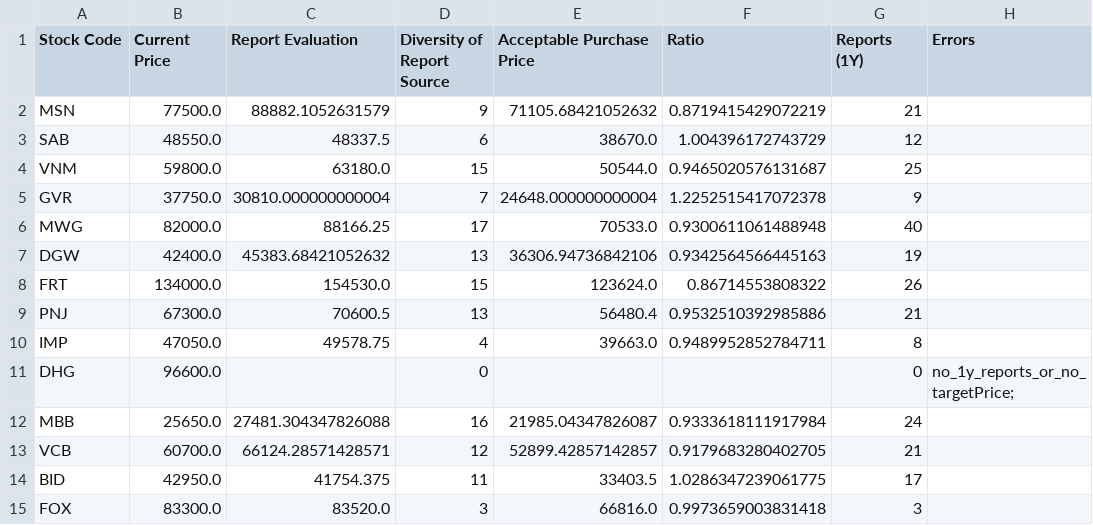
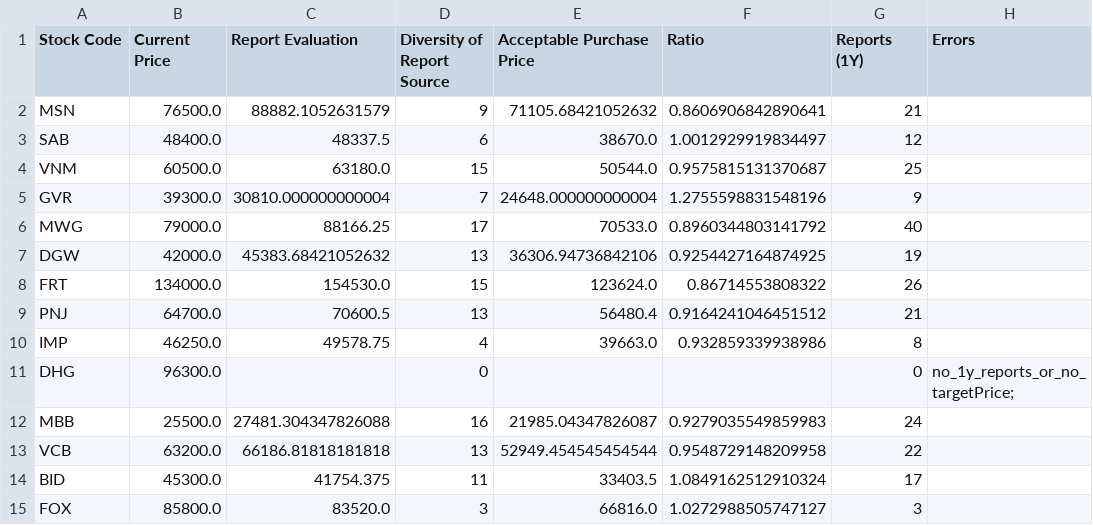
Before and after one commit to hungnd-x/stock-portfolio-daily, a CSV file: docs/data.csv, drawn as a sheet; only a part is shown; the diff covers the shown part only.

```diff
--- a/docs/data.csv
+++ b/docs/data.csv
@@ -1,15 +1,15 @@
 Stock Code,Current Price,Report Evaluation,Diversity of Report Source,Acceptable Purchase Price,Ratio,Reports (1Y),Errors
-MSN,77500.0,88882.1052631579,9,71105.68421052632,0.8719415429072219,21,
-SAB,48550.0,48337.5,6,38670.0,1.004396172743729,12,
-VNM,59800.0,63180.0,15,50544.0,0.9465020576131687,25,
-GVR,37750.0,30810.000000000004,7,24648.000000000004,1.2252515417072378,9,
-MWG,82000.0,88166.25,17,70533.0,0.9300611061488948,40,
-DGW,42400.0,45383.68421052632,13,36306.94736842106,0.9342564566445163,19,
+MSN,76500.0,88882.1052631579,9,71105.68421052632,0.8606906842890641,21,
+SAB,48400.0,48337.5,6,38670.0,1.0012929919834497,12,
+VNM,60500.0,63180.0,15,50544.0,0.9575815131370687,25,
+GVR,39300.0,30810.000000000004,7,24648.000000000004,1.2755598831548196,9,
+MWG,79000.0,88166.25,17,70533.0,0.8960344803141792,40,
+DGW,42000.0,45383.68421052632,13,36306.94736842106,0.9254427164874925,19,
 FRT,134000.0,154530.0,15,123624.0,0.86714553808322,26,
-PNJ,67300.0,70600.5,13,56480.4,0.9532510392985886,21,
-IMP,47050.0,49578.75,4,39663.0,0.9489952852784711,8,
-DHG,96600.0,,0,,,0,no_1y_reports_or_no_targetPrice;
-MBB,25650.0,27481.304347826088,16,21985.04347826087,0.9333618111917984,24,
-VCB,60700.0,66124.28571428571,12,52899.42857142857,0.9179683280402705,21,
-BID,42950.0,41754.375,11,33403.5,1.0286347239061775,17,
-FOX,83300.0,83520.0,3,66816.0,0.9973659003831418,3,
+PNJ,64700.0,70600.5,13,56480.4,0.9164241046451512,21,
+IMP,46250.0,49578.75,4,39663.0,0.932859339938986,8,
+DHG,96300.0,,0,,,0,no_1y_reports_or_no_targetPrice;
+MBB,25500.0,27481.304347826088,16,21985.04347826087,0.9279035549859983,24,
+VCB,63200.0,66186.81818181818,13,52949.454545454544,0.9548729148209958,22,
+BID,45300.0,41754.375,11,33403.5,1.0849162512910324,17,
+FOX,85800.0,83520.0,3,66816.0,1.0272988505747127,3,
```
Also changed, not shown: 59 edited cells elsewhere in this file, 1 other file.
